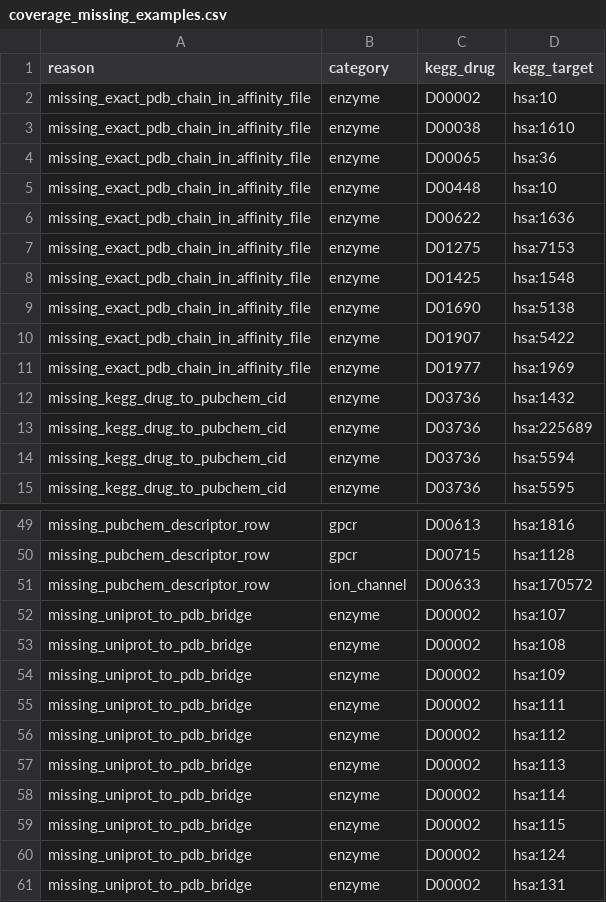
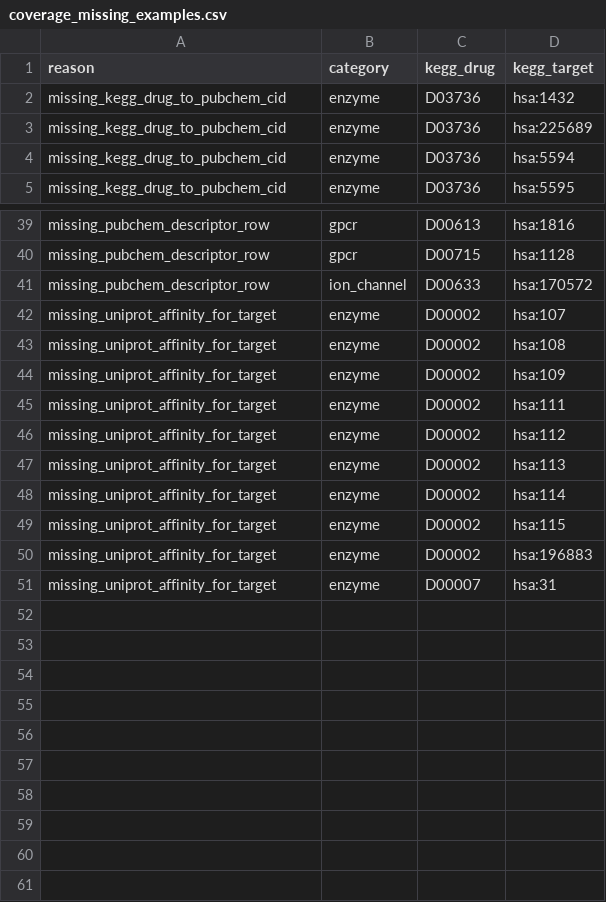
Before and after one commit to rks277/roshan-psb-2026, a CSV file: results/coverage_missing_examples.csv, drawn as a sheet; only a part is shown, gaps mark what is left out.

```diff
--- a/results/coverage_missing_examples.csv
+++ b/results/coverage_missing_examples.csv
@@ -1,12 +1,2 @@
 reason,category,kegg_drug,kegg_target
-missing_exact_pdb_chain_in_affinity_file,enzyme,D00002,hsa:10
-missing_exact_pdb_chain_in_affinity_file,enzyme,D00038,hsa:1610
-missing_exact_pdb_chain_in_affinity_file,enzyme,D00065,hsa:36
-missing_exact_pdb_chain_in_affinity_file,enzyme,D00448,hsa:10
-missing_exact_pdb_chain_in_affinity_file,enzyme,D00622,hsa:1636
-missing_exact_pdb_chain_in_affinity_file,enzyme,D01275,hsa:7153
-missing_exact_pdb_chain_in_affinity_file,enzyme,D01425,hsa:1548
-missing_exact_pdb_chain_in_affinity_file,enzyme,D01690,hsa:5138
-missing_exact_pdb_chain_in_affinity_file,enzyme,D01907,hsa:5422
-missing_exact_pdb_chain_in_affinity_file,enzyme,D01977,hsa:1969
 missing_kegg_drug_to_pubchem_cid,enzyme,D03736,hsa:1432
@@ -51,11 +41,11 @@ missing_pubchem_descriptor_row,gpcr,D00715,hsa:1128
 missing_pubchem_descriptor_row,ion_channel,D00633,hsa:170572
-missing_uniprot_to_pdb_bridge,enzyme,D00002,hsa:107
-missing_uniprot_to_pdb_bridge,enzyme,D00002,hsa:108
-missing_uniprot_to_pdb_bridge,enzyme,D00002,hsa:109
-missing_uniprot_to_pdb_bridge,enzyme,D00002,hsa:111
-missing_uniprot_to_pdb_bridge,enzyme,D00002,hsa:112
-missing_uniprot_to_pdb_bridge,enzyme,D00002,hsa:113
-missing_uniprot_to_pdb_bridge,enzyme,D00002,hsa:114
-missing_uniprot_to_pdb_bridge,enzyme,D00002,hsa:115
-missing_uniprot_to_pdb_bridge,enzyme,D00002,hsa:124
-missing_uniprot_to_pdb_bridge,enzyme,D00002,hsa:131
+missing_uniprot_affinity_for_target,enzyme,D00002,hsa:107
+missing_uniprot_affinity_for_target,enzyme,D00002,hsa:108
+missing_uniprot_affinity_for_target,enzyme,D00002,hsa:109
+missing_uniprot_affinity_for_target,enzyme,D00002,hsa:111
+missing_uniprot_affinity_for_target,enzyme,D00002,hsa:112
+missing_uniprot_affinity_for_target,enzyme,D00002,hsa:113
+missing_uniprot_affinity_for_target,enzyme,D00002,hsa:114
+missing_uniprot_affinity_for_target,enzyme,D00002,hsa:115
+missing_uniprot_affinity_for_target,enzyme,D00002,hsa:196883
+missing_uniprot_affinity_for_target,enzyme,D00007,hsa:31
```
Also changed, not shown: results/baseline_metrics.csv, results/clean_advanced_metrics.csv, 15 other files.
